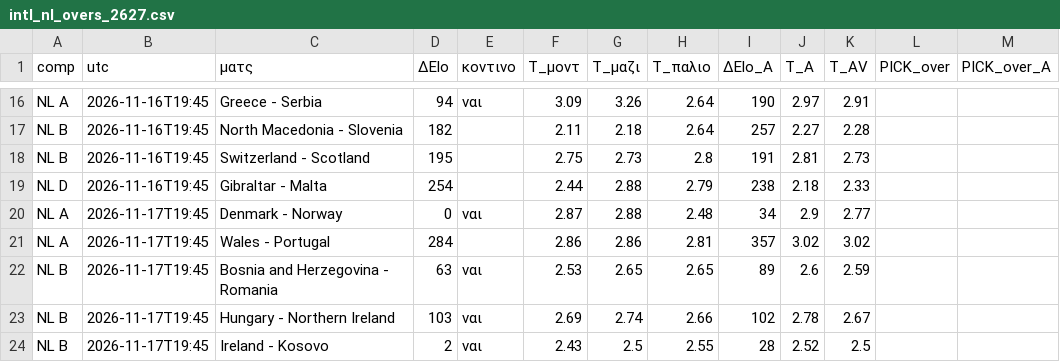
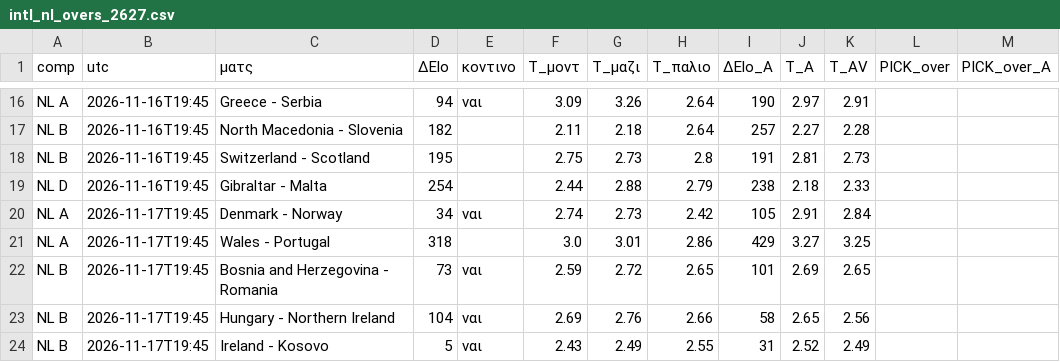
Before and after one commit to stelios1891-afk/xg-dashboard, a CSV file: intl_nl_overs_2627.csv, drawn as a sheet; only a part is shown, gaps mark what is left out; the diff covers the shown part only; the diff names each change by its address in the sheet, - before the commit and + after, or states it on an @@ line.

```diff
--- a/intl_nl_overs_2627.csv
+++ b/intl_nl_overs_2627.csv
-D20 (ΔElo): 0
+D20 (ΔElo): 34
-F20 (T_μοντ): 2.87
+F20 (T_μοντ): 2.74
-G20 (T_μαζι): 2.88
+G20 (T_μαζι): 2.73
-H20 (T_παλιο): 2.48
+H20 (T_παλιο): 2.42
-I20 (ΔElo_A): 34
+I20 (ΔElo_A): 105
-J20 (T_A): 2.9
+J20 (T_A): 2.91
-K20 (T_AV): 2.77
+K20 (T_AV): 2.84
-D21 (ΔElo): 284
+D21 (ΔElo): 318
-F21 (T_μοντ): 2.86
+F21 (T_μοντ): 3.0
-G21 (T_μαζι): 2.86
+G21 (T_μαζι): 3.01
-H21 (T_παλιο): 2.81
+H21 (T_παλιο): 2.86
-I21 (ΔElo_A): 357
+I21 (ΔElo_A): 429
-J21 (T_A): 3.02
+J21 (T_A): 3.27
-K21 (T_AV): 3.02
+K21 (T_AV): 3.25
-D22 (ΔElo): 63
+D22 (ΔElo): 73
-F22 (T_μοντ): 2.53
+F22 (T_μοντ): 2.59
-G22 (T_μαζι): 2.65
+G22 (T_μαζι): 2.72
-I22 (ΔElo_A): 89
+I22 (ΔElo_A): 101
-J22 (T_A): 2.6
+J22 (T_A): 2.69
-K22 (T_AV): 2.59
+K22 (T_AV): 2.65
-D23 (ΔElo): 103
+D23 (ΔElo): 104
-G23 (T_μαζι): 2.74
+G23 (T_μαζι): 2.76
-I23 (ΔElo_A): 102
+I23 (ΔElo_A): 58
-J23 (T_A): 2.78
+J23 (T_A): 2.65
-K23 (T_AV): 2.67
+K23 (T_AV): 2.56
-D24 (ΔElo): 2
+D24 (ΔElo): 5
-G24 (T_μαζι): 2.5
+G24 (T_μαζι): 2.49
-I24 (ΔElo_A): 28
+I24 (ΔElo_A): 31
-K24 (T_AV): 2.5
+K24 (T_AV): 2.49
```
Also changed, not shown: 20 edited cells elsewhere in this file, intl_nl_shadow_2627.csv, intl_projections.csv, 3 other files.
